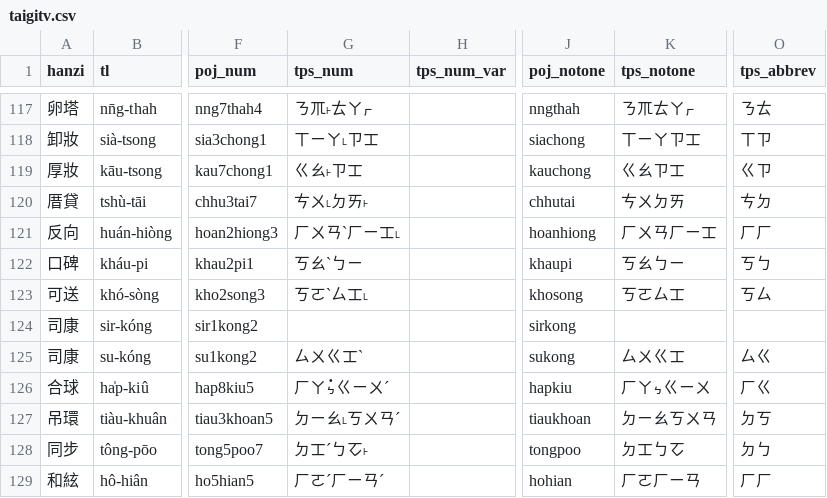
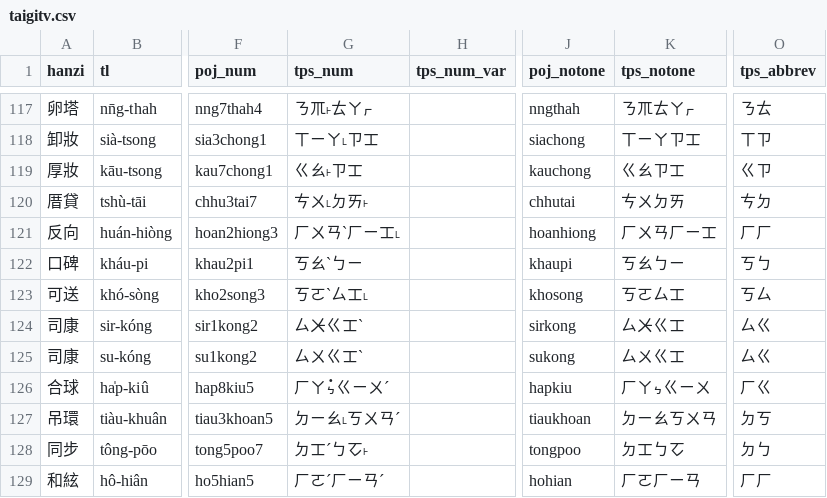
Before and after one commit to yapinxxx/taigikeyboard, a CSV file: dictionary/sources/official/taigitv/data/taigitv.csv, drawn as a sheet; only a part is shown, gaps mark what is left out; the diff names each change by its address in the sheet, - before the commit and + after, or states it on an @@ line.

```diff
--- a/dictionary/sources/official/taigitv/data/taigitv.csv
+++ b/dictionary/sources/official/taigitv/data/taigitv.csv
-G124 (tps_num): (empty)
+G124 (tps_num): ㄙㆨㄍㆲˋ
-K124 (tps_notone): (empty)
+K124 (tps_notone): ㄙㆨㄍㆲ
-O124 (tps_abbrev): (empty)
+O124 (tps_abbrev): ㄙㄍ
```
Also changed, not shown: 23 other files.
